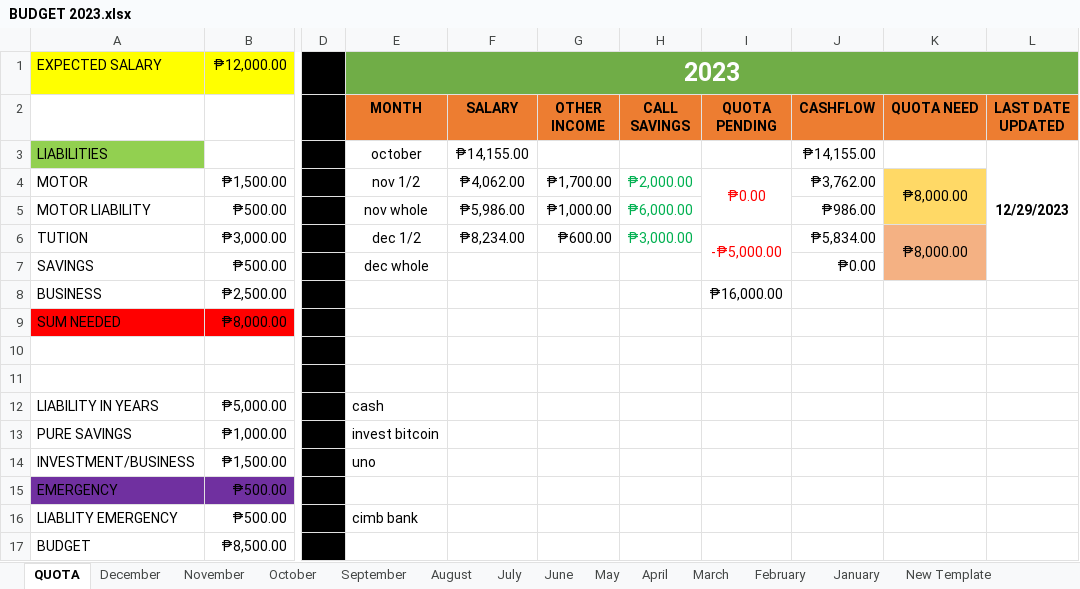
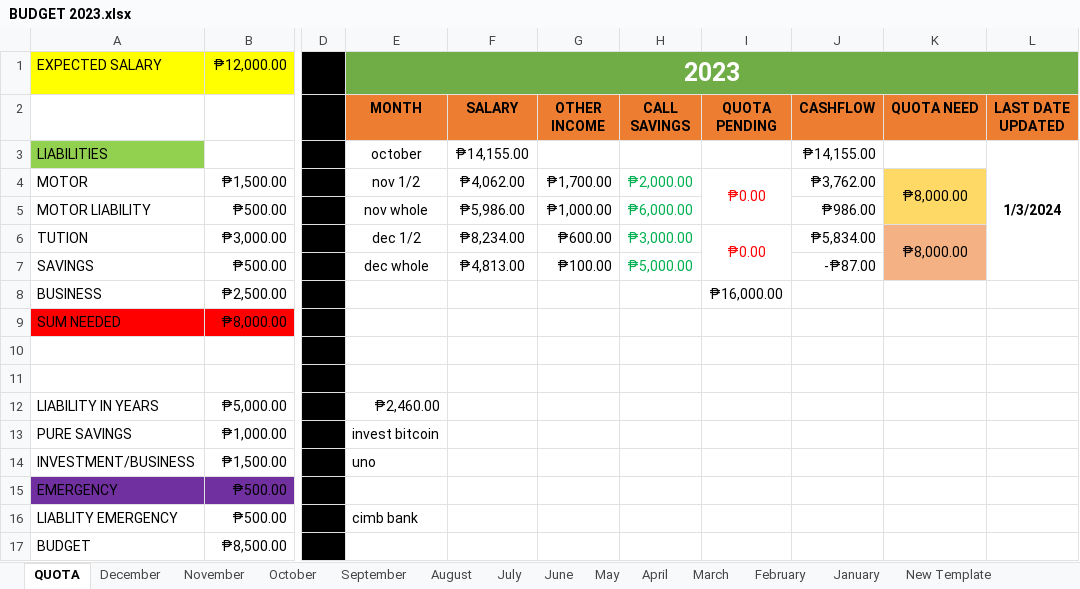
Before and after one commit to prntgab/Documentation, an Excel workbook: PERSONAL BUSINESS/BUDGET 2023.xlsx, sheet QUOTA, drawn as a sheet; only a part is shown, gaps mark what is left out; values as stored, in another font and other column widths than the file's, no borders; the diff names each change by its address in the sheet, - before the commit and + after, or states it on an @@ line.

```diff
--- a/PERSONAL BUSINESS/BUDGET 2023.xlsx (sheet QUOTA)
+++ b/PERSONAL BUSINESS/BUDGET 2023.xlsx (sheet QUOTA)
-L3 (LAST DATE UPDATED): 12/29/2023
+L3 (LAST DATE UPDATED): 1/3/2024
-I6 (QUOTA PENDING): -₱5,000.00
+I6 (QUOTA PENDING): ₱0.00
-F7 (SALARY): (empty)
+F7 (SALARY): ₱4,813.00
-G7 (OTHER INCOME): (empty)
+G7 (OTHER INCOME): ₱100.00
-H7 (CALL SAVINGS): (empty)
+H7 (CALL SAVINGS): ₱5,000.00
-J7 (CASHFLOW): ₱0.00
+J7 (CASHFLOW): -₱87.00
-E12 (MONTH): cash
+E12 (MONTH): ₱2,460.00
```
Also changed, not shown: 1 other file.
